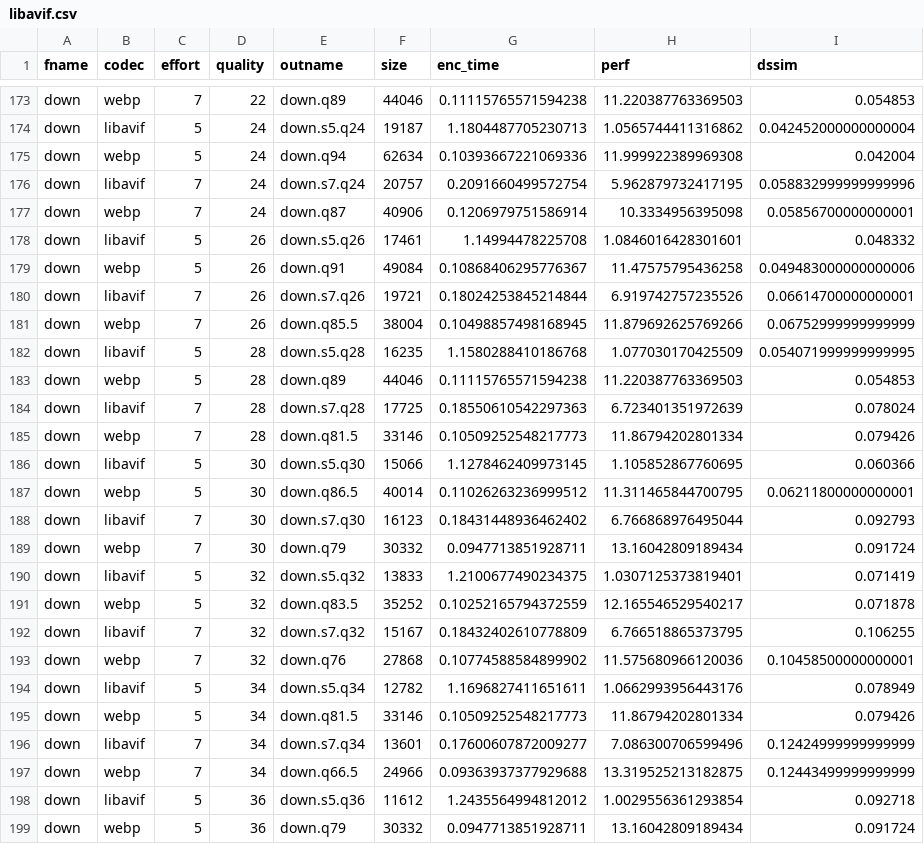
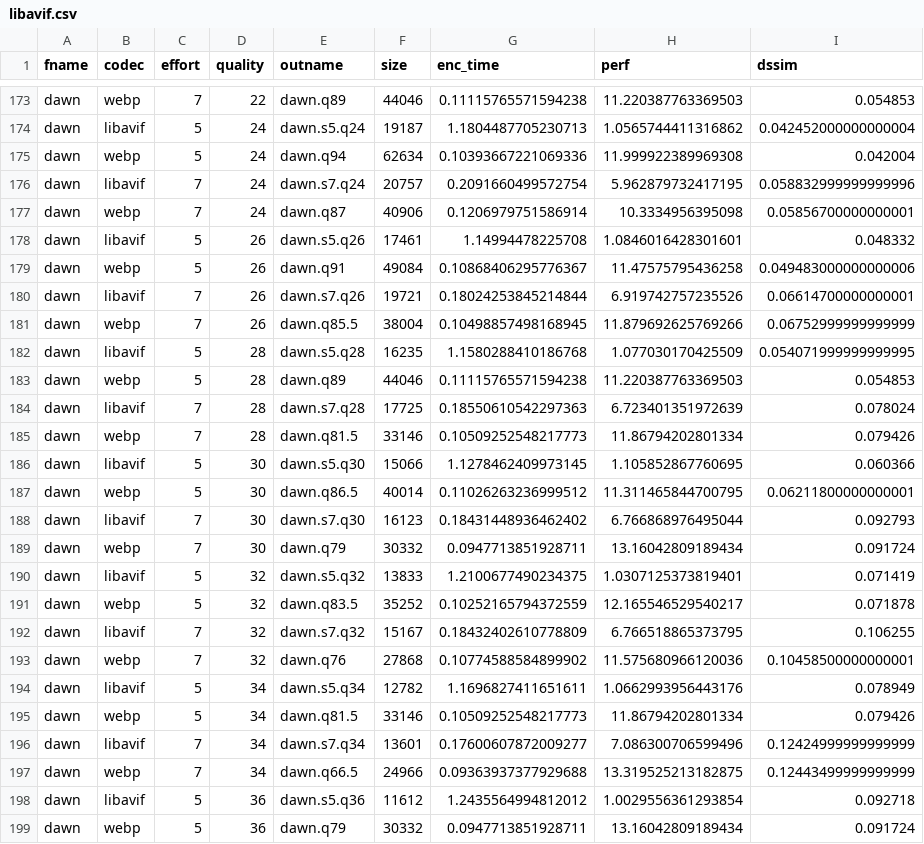
Before and after one commit to homm/image-codecs-bench, a CSV file: libavif.csv, drawn as a sheet; only a part is shown, gaps mark what is left out; the diff covers the shown part only; the diff names each change by its address in the sheet, - before the commit and + after, or states it on an @@ line.

```diff
--- a/libavif.csv
+++ b/libavif.csv
-A173:A199 (fname): down
+A173:A199 (fname): dawn
-E173 (outname): down.q89
+E173 (outname): dawn.q89
-E174 (outname): down.s5.q24
+E174 (outname): dawn.s5.q24
-E175 (outname): down.q94
+E175 (outname): dawn.q94
-E176 (outname): down.s7.q24
+E176 (outname): dawn.s7.q24
-E177 (outname): down.q87
+E177 (outname): dawn.q87
-E178 (outname): down.s5.q26
+E178 (outname): dawn.s5.q26
-E179 (outname): down.q91
+E179 (outname): dawn.q91
-E180 (outname): down.s7.q26
+E180 (outname): dawn.s7.q26
-E181 (outname): down.q85.5
+E181 (outname): dawn.q85.5
-E182 (outname): down.s5.q28
+E182 (outname): dawn.s5.q28
-E183 (outname): down.q89
+E183 (outname): dawn.q89
-E184 (outname): down.s7.q28
+E184 (outname): dawn.s7.q28
-E185 (outname): down.q81.5
+E185 (outname): dawn.q81.5
-E186 (outname): down.s5.q30
+E186 (outname): dawn.s5.q30
-E187 (outname): down.q86.5
+E187 (outname): dawn.q86.5
-E188 (outname): down.s7.q30
+E188 (outname): dawn.s7.q30
-E189 (outname): down.q79
+E189 (outname): dawn.q79
-E190 (outname): down.s5.q32
+E190 (outname): dawn.s5.q32
-E191 (outname): down.q83.5
+E191 (outname): dawn.q83.5
-E192 (outname): down.s7.q32
+E192 (outname): dawn.s7.q32
-E193 (outname): down.q76
+E193 (outname): dawn.q76
-E194 (outname): down.s5.q34
+E194 (outname): dawn.s5.q34
-E195 (outname): down.q81.5
+E195 (outname): dawn.q81.5
-E196 (outname): down.s7.q34
+E196 (outname): dawn.s7.q34
-E197 (outname): down.q66.5
+E197 (outname): dawn.q66.5
-E198 (outname): down.s5.q36
+E198 (outname): dawn.s5.q36
-E199 (outname): down.q79
+E199 (outname): dawn.q79
```
Also changed, not shown: 90 edited cells elsewhere in this file, 1 other file.
